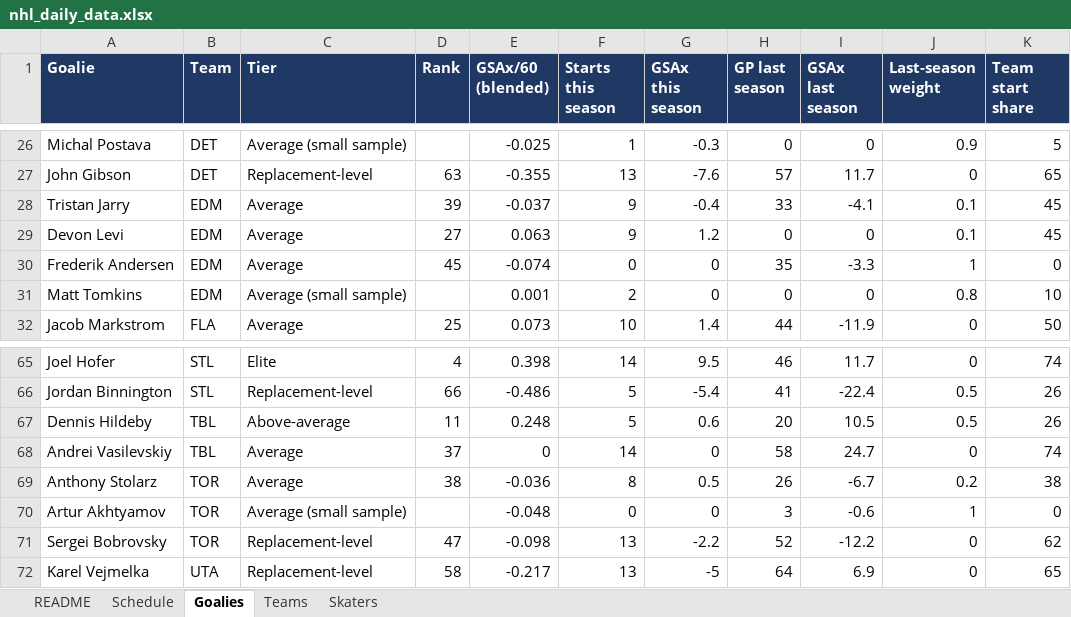
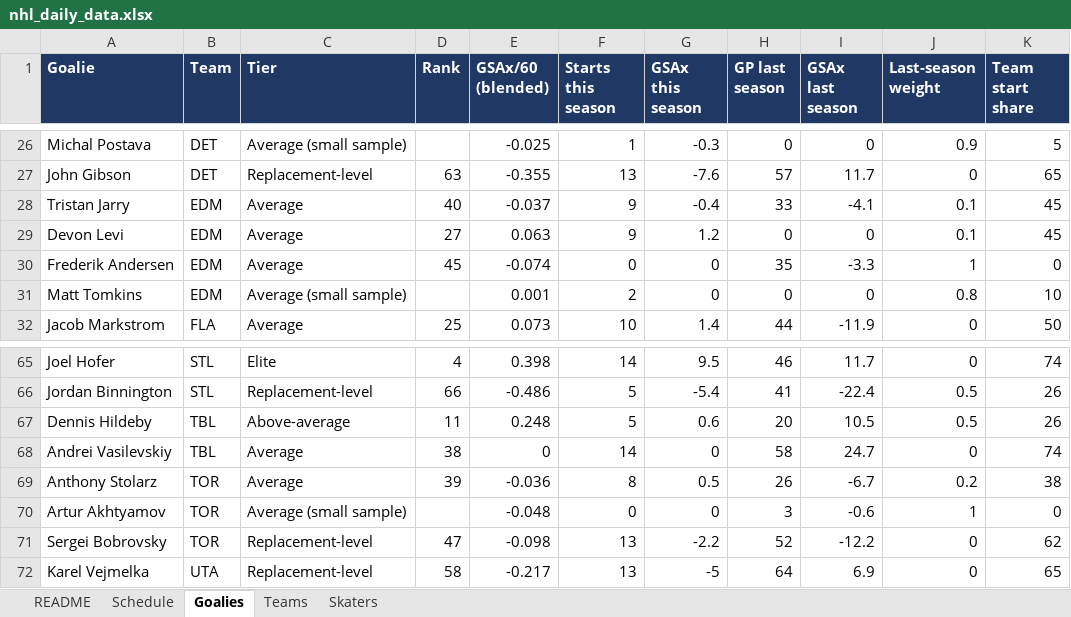
Before and after one commit to vimmer77/nhl-data, an Excel workbook: output/nhl_daily_data.xlsx, sheet Goalies, drawn as a sheet; only a part is shown, gaps mark what is left out; values as stored, in another font and other column widths than the file's, no borders; the diff covers the shown part only; the diff names each change by its address in the sheet, - before the commit and + after, or states it on an @@ line.

```diff
--- a/output/nhl_daily_data.xlsx (sheet Goalies)
+++ b/output/nhl_daily_data.xlsx (sheet Goalies)
-D28 (Rank): 39
+D28 (Rank): 40
-D68 (Rank): 37
+D68 (Rank): 38
-D69 (Rank): 38
+D69 (Rank): 39
```
Also changed, not shown: 1 added row, 1 removed row and 17 edited cells elsewhere in this sheet, sheet Skaters, sheet Teams, sheet README, 10 other files.
